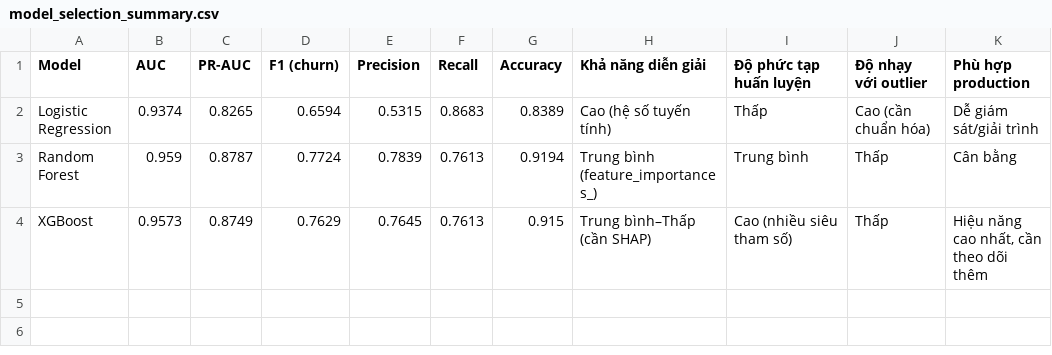
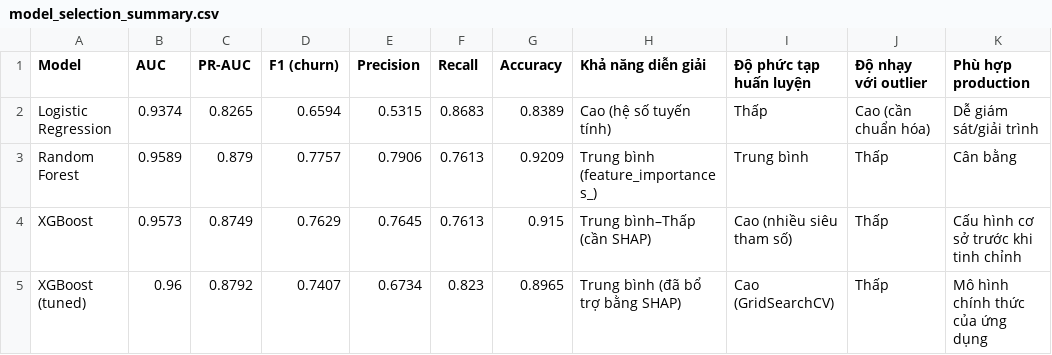
Before and after one commit to anhdao2410/BNPL-Churn-Prediction, a CSV file: bnpl-churn/reports/model_selection_summary.csv, drawn as a sheet.

Commit message:
Update
Dong bo so lieu bao cao voi mo hinh XGBoost tuned

```diff
--- a/bnpl-churn/reports/model_selection_summary.csv
+++ b/bnpl-churn/reports/model_selection_summary.csv
@@ -2,3 +2,4 @@
 Logistic Regression,0.9374,0.8265,0.6594,0.5315,0.8683,0.8389,Cao (hệ số tuyến tính),Thấp,Cao (cần chuẩn hóa),Dễ giám sát/giải trình
-Random Forest,0.959,0.8787,0.7724,0.7839,0.7613,0.9194,Trung bình (feature_importances_),Trung bình,Thấp,Cân bằng
-XGBoost,0.9573,0.8749,0.7629,0.7645,0.7613,0.915,Trung bình–Thấp (cần SHAP),Cao (nhiều siêu tham số),Thấp,"Hiệu năng cao nhất, cần theo dõi thêm"
+Random Forest,0.9589,0.879,0.7757,0.7906,0.7613,0.9209,Trung bình (feature_importances_),Trung bình,Thấp,Cân bằng
+XGBoost,0.9573,0.8749,0.7629,0.7645,0.7613,0.915,Trung bình–Thấp (cần SHAP),Cao (nhiều siêu tham số),Thấp,Cấu hình cơ sở trước khi tinh chỉnh
+XGBoost (tuned),0.96,0.8792,0.7407,0.6734,0.823,0.8965,Trung bình (đã bổ trợ bằng SHAP),Cao (GridSearchCV),Thấp,Mô hình chính thức của ứng dụng
```
Also changed, not shown: bnpl-churn/reports/model_comparison_bnpl.csv, 8 other files.
